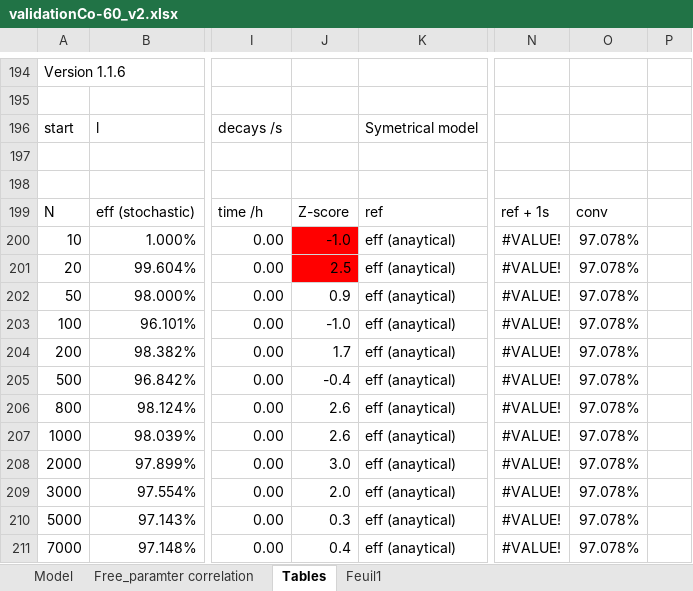
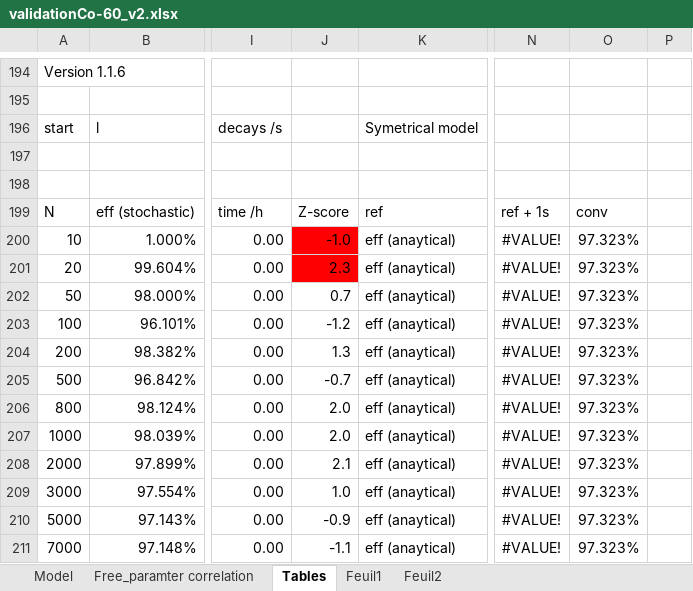
Before and after one commit to RomainCoulon/TDCRPy, an Excel workbook: tdcrpy/validation/validationCo-60_v2.xlsx, sheet Tables, drawn as a sheet; only a part is shown, gaps mark what is left out; values as stored, in another font and other column widths than the file's, no borders; charts and pictures and table styles not drawn; the diff covers the shown part only; the diff names each change by its address in the sheet, - before the commit and + after, or states it on an @@ line.

```diff
--- a/tdcrpy/validation/validationCo-60_v2.xlsx (sheet Tables)
+++ b/tdcrpy/validation/validationCo-60_v2.xlsx (sheet Tables)
+sheet tab: Feuil2
-O200:O211: 97.078%
+O200:O211: 97.323%
-J201: 2.5
+J201: 2.3
-J202: 0.9
+J202: 0.7
-J203: -1.0
+J203: -1.2
-J204: 1.7
+J204: 1.3
-J205: -0.4
+J205: -0.7
-J206:J207: 2.6
+J206:J207: 2.0
-J208: 3.0
+J208: 2.1
-J209: 2.0
+J209: 1.0
-J210: 0.3
+J210: -0.9
-J211: 0.4
+J211: -1.1
```
Also changed, not shown: 1 added row, 1 removed row and 114 edited cells elsewhere in this sheet, sheet Feuil1, charts or pictures, 34 other files.
